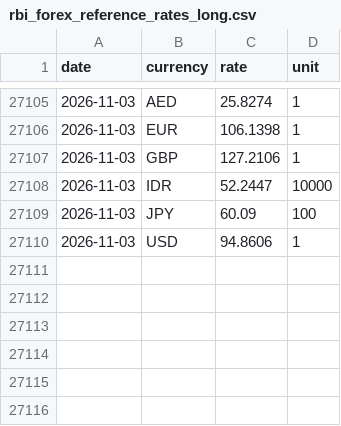
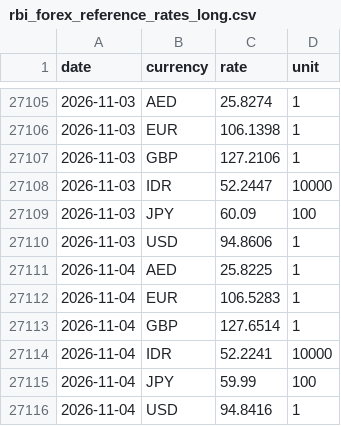
Before and after one commit to the-solipsist/rbi-forex-reference-rates, a CSV file: rbi_forex_reference_rates_long.csv, drawn as a sheet; only a part is shown, gaps mark what is left out.

```diff
--- a/rbi_forex_reference_rates_long.csv
+++ b/rbi_forex_reference_rates_long.csv
@@ -27110 +27110,7 @@ date,currency,rate,unit
 2026-11-03,USD,94.8606,1
+2026-11-04,AED,25.8225,1
+2026-11-04,EUR,106.5283,1
+2026-11-04,GBP,127.6514,1
+2026-11-04,IDR,52.2241,10000
+2026-11-04,JPY,59.99,100
+2026-11-04,USD,94.8416,1
```
Also changed, not shown: rbi_forex_reference_rates_wide.csv, 2 other files.
